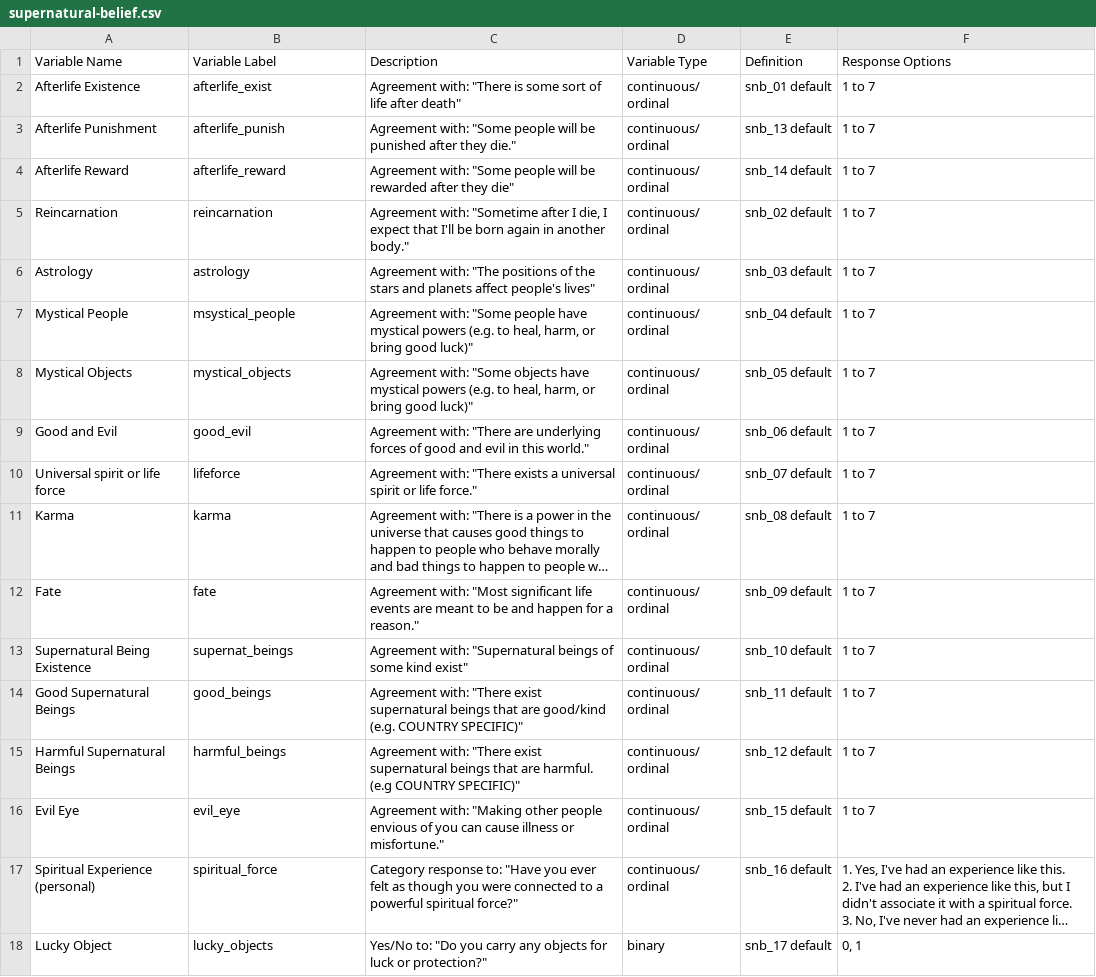
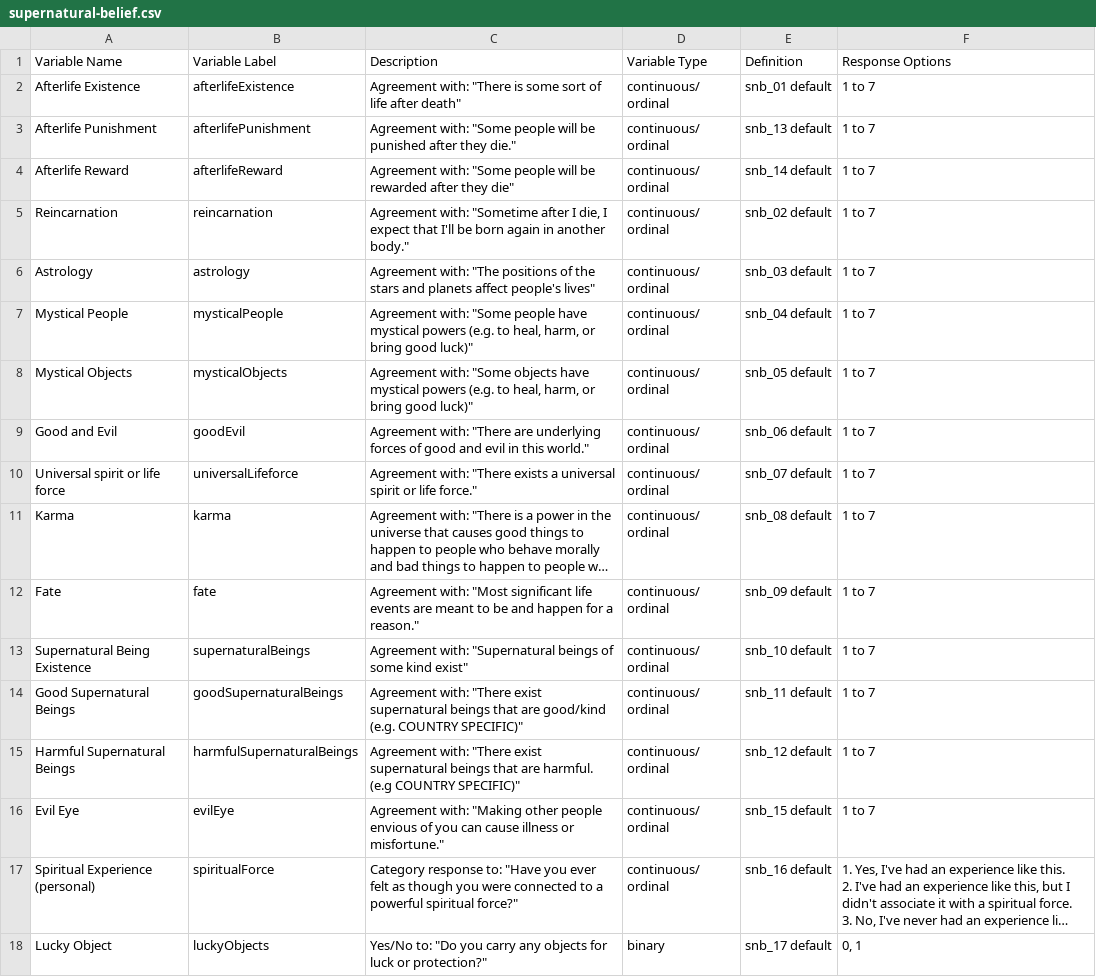
Before and after one commit to cjsrussell/ea-codebook-w2, a CSV file: variables/supernatural-belief.csv, drawn as a sheet; long unchanged cells end in …; the diff names each change by its address in the sheet, - before the commit and + after, or states it on an @@ line.

```diff
--- a/variables/supernatural-belief.csv
+++ b/variables/supernatural-belief.csv
-B2 (Variable Label): afterlife_exist
+B2 (Variable Label): afterlifeExistence
-B3 (Variable Label): afterlife_punish
+B3 (Variable Label): afterlifePunishment
-B4 (Variable Label): afterlife_reward
+B4 (Variable Label): afterlifeReward
-B7 (Variable Label): msystical_people
+B7 (Variable Label): mysticalPeople
-B8 (Variable Label): mystical_objects
+B8 (Variable Label): mysticalObjects
-B9 (Variable Label): good_evil
+B9 (Variable Label): goodEvil
-B10 (Variable Label): lifeforce
+B10 (Variable Label): universalLifeforce
-B13 (Variable Label): supernat_beings
+B13 (Variable Label): supernaturalBeings
-B14 (Variable Label): good_beings
+B14 (Variable Label): goodSupernaturalBeings
-B15 (Variable Label): harmful_beings
+B15 (Variable Label): harmfulSupernaturalBeings
-B16 (Variable Label): evil_eye
+B16 (Variable Label): evilEye
-B17 (Variable Label): spiritual_force
+B17 (Variable Label): spiritualForce
-B18 (Variable Label): lucky_objects
+B18 (Variable Label): luckyObjects
```
Also changed, not shown: variables/belief in god.csv, variables/meta-belief.csv, 5 other files.
